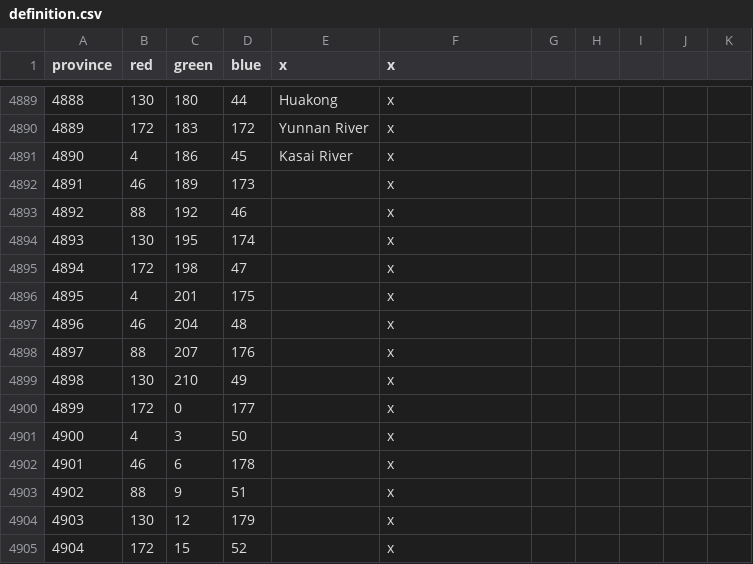
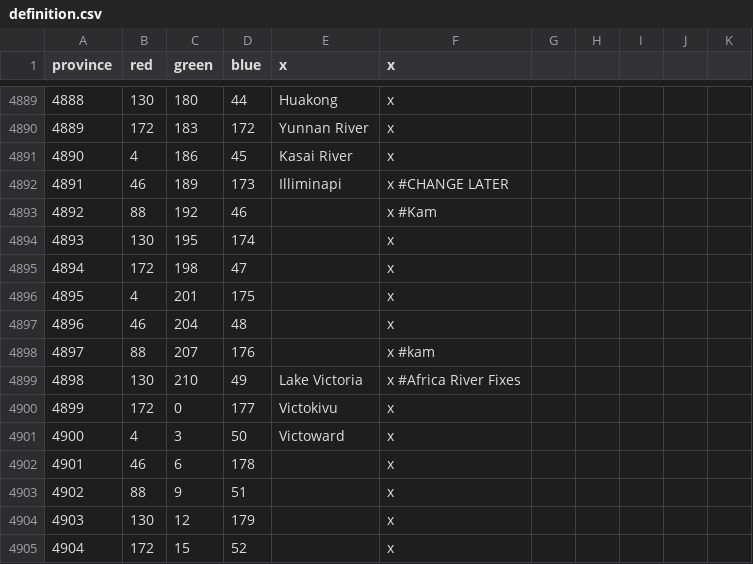
Before and after one commit to CarbonY26/Umbra-Spherae-Reborn-Squared, a CSV file: map/definition.csv, drawn as a sheet; only a part is shown, gaps mark what is left out.

```diff
--- a/map/definition.csv
+++ b/map/definition.csv
@@ -4891,4 +4891,4 @@ province;red;green;blue;x;x;
 4890;4;186;45;Kasai River;x
-4891;46;189;173;;x
-4892;88;192;46;;x
+4891;46;189;173;Illiminapi;x #CHANGE LATER
+4892;88;192;46;;x #Kam
 4893;130;195;174;;x
@@ -4897,6 +4897,6 @@ province;red;green;blue;x;x;
 4896;46;204;48;;x
-4897;88;207;176;;x
-4898;130;210;49;;x
-4899;172;0;177;;x
-4900;4;3;50;;x
+4897;88;207;176;;x #kam
+4898;130;210;49;Lake Victoria;x #Africa River Fixes
+4899;172;0;177;Victokivu;x
+4900;4;3;50;Victoward;x
 4901;46;6;178;;x
```
Also changed, not shown: 1 other file.
